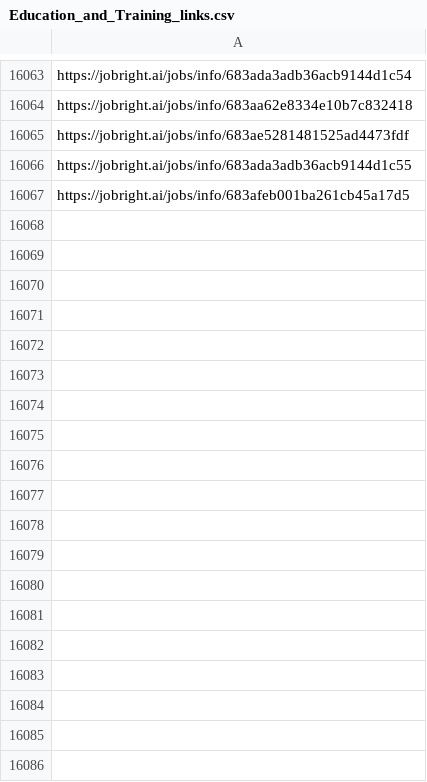
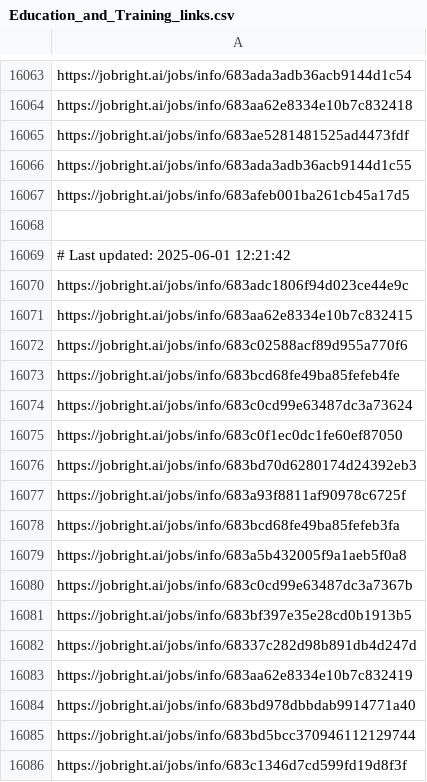
Before and after one commit to Pradeepsingh61/job_DE1, a CSV file: Education_and_Training_links.csv, drawn as a sheet; only a part is shown, gaps mark what is left out.

```diff
--- a/Education_and_Training_links.csv
+++ b/Education_and_Training_links.csv
@@ -16074 +16074,20 @@ https://jobright.ai/jobs/info/683ada3adb36acb9144d1c55
 https://jobright.ai/jobs/info/683afeb001ba261cb45a17d5
+
+# Last updated: 2025-06-01 12:21:42
+https://jobright.ai/jobs/info/683adc1806f94d023ce44e9c
+https://jobright.ai/jobs/info/683aa62e8334e10b7c832415
+https://jobright.ai/jobs/info/683c02588acf89d955a770f6
+https://jobright.ai/jobs/info/683bcd68fe49ba85fefeb4fe
+https://jobright.ai/jobs/info/683c0cd99e63487dc3a73624
+https://jobright.ai/jobs/info/683c0f1ec0dc1fe60ef87050
+https://jobright.ai/jobs/info/683bd70d6280174d24392eb3
+https://jobright.ai/jobs/info/683a93f8811af90978c6725f
+https://jobright.ai/jobs/info/683bcd68fe49ba85fefeb3fa
+https://jobright.ai/jobs/info/683a5b432005f9a1aeb5f0a8
+https://jobright.ai/jobs/info/683c0cd99e63487dc3a7367b
+https://jobright.ai/jobs/info/683bf397e35e28cd0b1913b5
+https://jobright.ai/jobs/info/68337c282d98b891db4d247d
+https://jobright.ai/jobs/info/683aa62e8334e10b7c832419
+https://jobright.ai/jobs/info/683bd978dbbdab9914771a40
+https://jobright.ai/jobs/info/683bd5bcc370946112129744
+https://jobright.ai/jobs/info/683c1346d7cd599fd19d8f3f
```
Also changed, not shown: Education_and_Training.csv, Human_Resources_links.csv, 27 other files.
